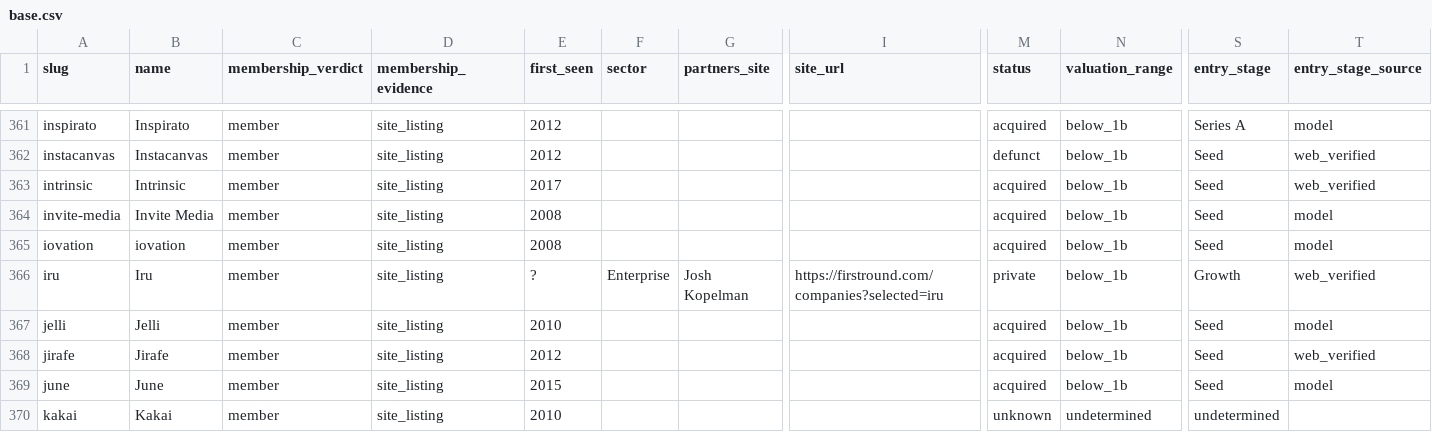
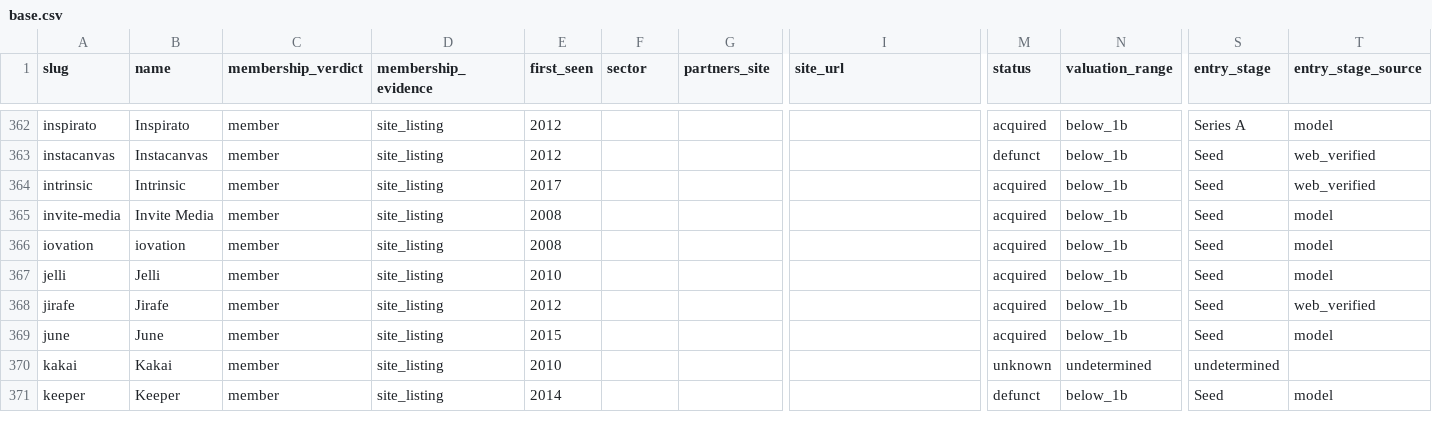
Before and after one commit to Erik-List/merit-capital, a CSV file: data/collection/investors/first-round-capital/companies/base.csv, drawn as a sheet; only a part is shown, gaps mark what is left out; the shorter side is filled out with more unchanged rows; removed rows and columns are numbered as before the commit, all else as after; rows hold the shown columns only; the diff covers the shown part only; the diff names each change by its address in the sheet, - before the commit and + after, or states it on an @@ line.

```diff
--- a/data/collection/investors/first-round-capital/companies/base.csv
+++ b/data/collection/investors/first-round-capital/companies/base.csv
-row 366: iru | Iru | member | site_listing | ? | Enterprise | Josh Kopelman | https://firstround.com/companies?selected=iru | private | below_1b | Growth | web_verified
```
Also changed, not shown: 1 added row, 1 removed row and 4 edited cells elsewhere in this file, 20 other files.
